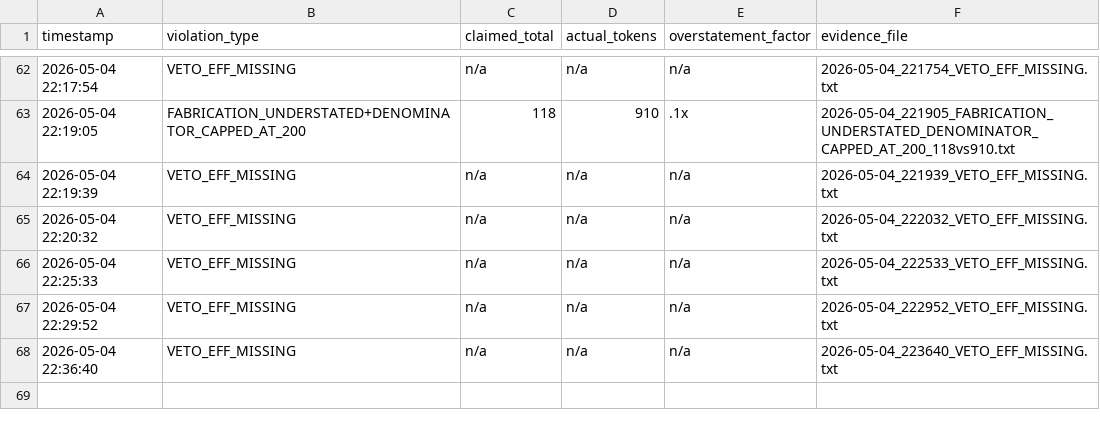
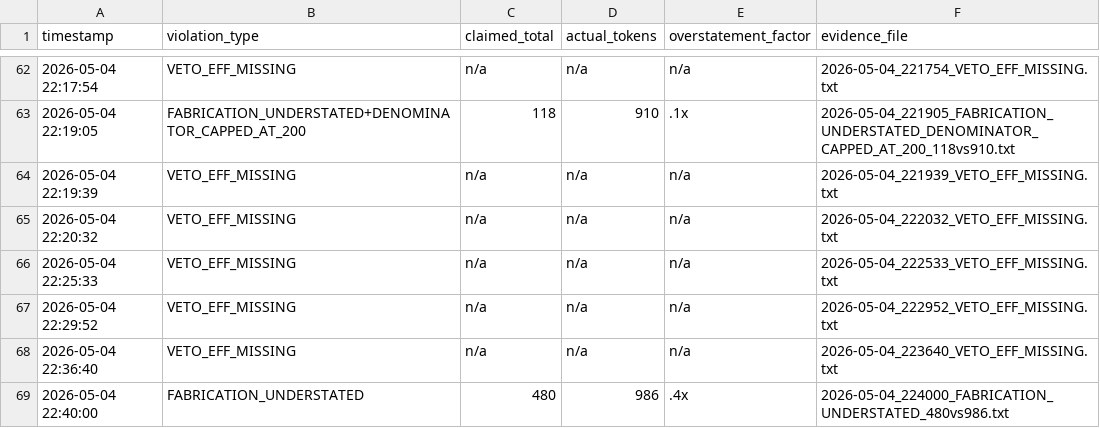
Before and after one commit to Thera-cloud/Clinical-Sovereignty-Lab, a CSV file: eff_evidence/violations.csv, drawn as a sheet; only a part is shown, gaps mark what is left out.

Commit message:
EFF evidence: FABRICATION_UNDERSTATED 480vs986 2026-05-04_224000

```diff
--- a/eff_evidence/violations.csv
+++ b/eff_evidence/violations.csv
@@ -68 +68,2 @@ timestamp,violation_type,claimed_total,actual_tokens,overstatement_factor,eviden
 2026-05-04 22:36:40,VETO_EFF_MISSING,n/a,n/a,n/a,2026-05-04_223640_VETO_EFF_MISSING.txt
+2026-05-04 22:40:00,FABRICATION_UNDERSTATED,480,986,.4x,2026-05-04_224000_FABRICATION_UNDERSTATED_480vs986.txt
```
Also changed, not shown: 2 other files.
